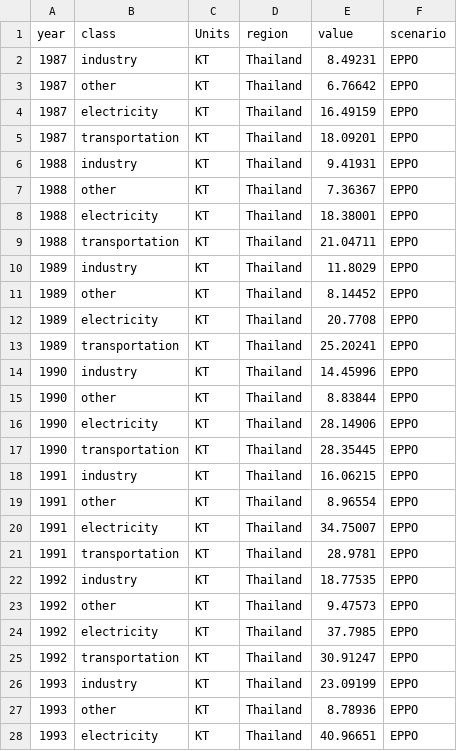
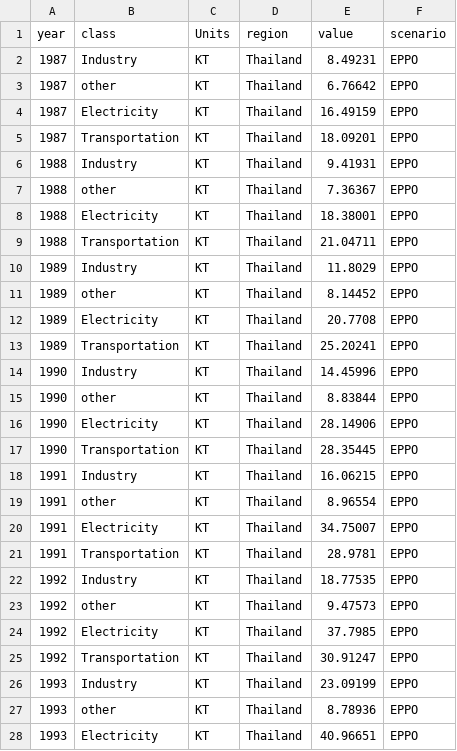
Before and after one commit to JGCRI/seasia, a CSV file: data/thailand/outputs/local_national_co2_emissions_sector.csv, drawn as a sheet; only a part is shown; the diff covers the shown part only.

Commit message:
updating Thailand webpage

```diff
--- a/data/thailand/outputs/local_national_co2_emissions_sector.csv
+++ b/data/thailand/outputs/local_national_co2_emissions_sector.csv
@@ -1,28 +1,28 @@
 year,class,Units,region,value,scenario
-1987,industry,KT,Thailand,8.49231,EPPO
+1987,Industry,KT,Thailand,8.49231,EPPO
 1987,other,KT,Thailand,6.76642,EPPO
-1987,electricity,KT,Thailand,16.49159,EPPO
-1987,transportation,KT,Thailand,18.09201,EPPO
-1988,industry,KT,Thailand,9.41931,EPPO
+1987,Electricity,KT,Thailand,16.49159,EPPO
+1987,Transportation,KT,Thailand,18.09201,EPPO
+1988,Industry,KT,Thailand,9.41931,EPPO
 1988,other,KT,Thailand,7.36367,EPPO
-1988,electricity,KT,Thailand,18.38001,EPPO
-1988,transportation,KT,Thailand,21.04711,EPPO
-1989,industry,KT,Thailand,11.8029,EPPO
+1988,Electricity,KT,Thailand,18.38001,EPPO
+1988,Transportation,KT,Thailand,21.04711,EPPO
+1989,Industry,KT,Thailand,11.8029,EPPO
 1989,other,KT,Thailand,8.14452,EPPO
-1989,electricity,KT,Thailand,20.7708,EPPO
-1989,transportation,KT,Thailand,25.20241,EPPO
-1990,industry,KT,Thailand,14.45996,EPPO
+1989,Electricity,KT,Thailand,20.7708,EPPO
+1989,Transportation,KT,Thailand,25.20241,EPPO
+1990,Industry,KT,Thailand,14.45996,EPPO
 1990,other,KT,Thailand,8.83844,EPPO
-1990,electricity,KT,Thailand,28.14906,EPPO
-1990,transportation,KT,Thailand,28.35445,EPPO
-1991,industry,KT,Thailand,16.06215,EPPO
+1990,Electricity,KT,Thailand,28.14906,EPPO
+1990,Transportation,KT,Thailand,28.35445,EPPO
+1991,Industry,KT,Thailand,16.06215,EPPO
 1991,other,KT,Thailand,8.96554,EPPO
-1991,electricity,KT,Thailand,34.75007,EPPO
-1991,transportation,KT,Thailand,28.9781,EPPO
-1992,industry,KT,Thailand,18.77535,EPPO
+1991,Electricity,KT,Thailand,34.75007,EPPO
+1991,Transportation,KT,Thailand,28.9781,EPPO
+1992,Industry,KT,Thailand,18.77535,EPPO
 1992,other,KT,Thailand,9.47573,EPPO
-1992,electricity,KT,Thailand,37.7985,EPPO
-1992,transportation,KT,Thailand,30.91247,EPPO
-1993,industry,KT,Thailand,23.09199,EPPO
+1992,Electricity,KT,Thailand,37.7985,EPPO
+1992,Transportation,KT,Thailand,30.91247,EPPO
+1993,Industry,KT,Thailand,23.09199,EPPO
 1993,other,KT,Thailand,8.78936,EPPO
-1993,electricity,KT,Thailand,40.96651,EPPO
+1993,Electricity,KT,Thailand,40.96651,EPPO
```
Also changed, not shown: 67 edited cells elsewhere in this file, 7 other files.
